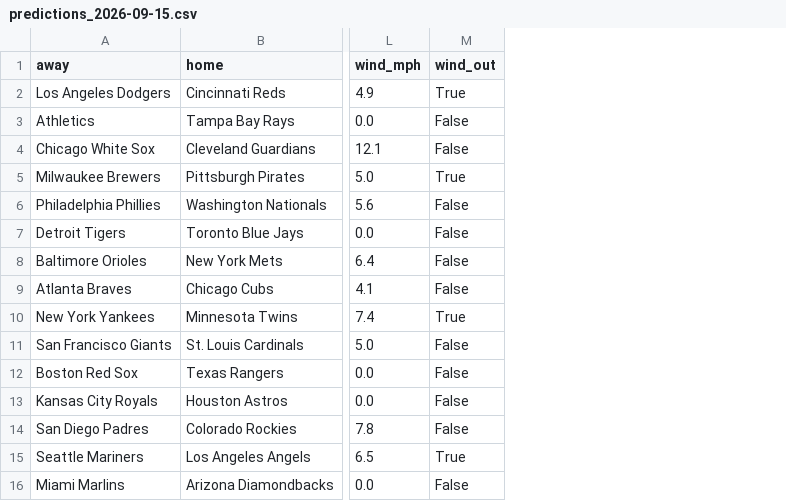
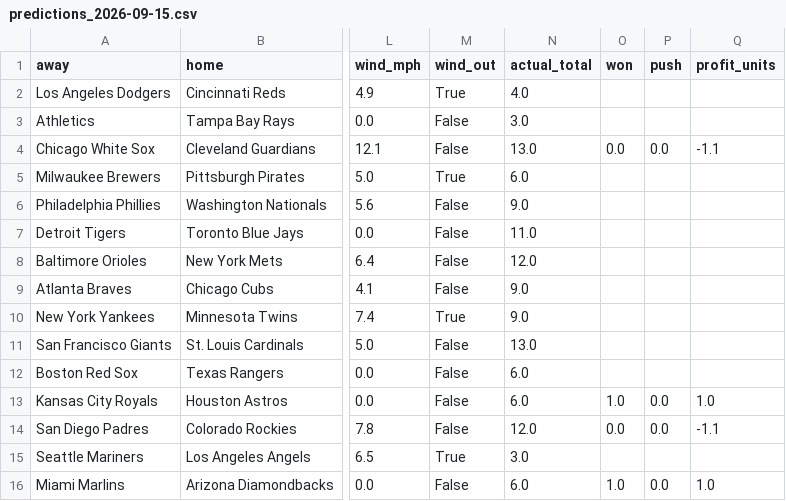
Before and after one commit to clabaughethan/mlb_totals_model, a CSV file: data/predictions/predictions_2026-09-15.csv, drawn as a sheet; only a part is shown, gaps mark what is left out; the diff names each change by its address in the sheet, - before the commit and + after, or states it on an @@ line.

```diff
--- a/data/predictions/predictions_2026-09-15.csv
+++ b/data/predictions/predictions_2026-09-15.csv
+column N (actual_total), rows 2-16: 4.0 | 3.0 | 13.0 | 6.0 | 9.0 | 11.0 | 12.0 | 9.0 | 9.0 | 13.0 | 6.0 | 6.0 | 12.0 | 3.0 | 6.0
+column O (won), rows 4-16: 0.0 |  |  |  |  |  |  |  |  | 1.0 | 0.0 |  | 1.0
+column P (push), rows 4-16: 0.0 |  |  |  |  |  |  |  |  | 0.0 | 0.0 |  | 0.0
+column Q (profit_units), rows 4-16: -1.1 |  |  |  |  |  |  |  |  | 1.0 | -1.1 |  | 1.0
```
Also changed, not shown: data/predictions/tracker.csv, 2 other files.
